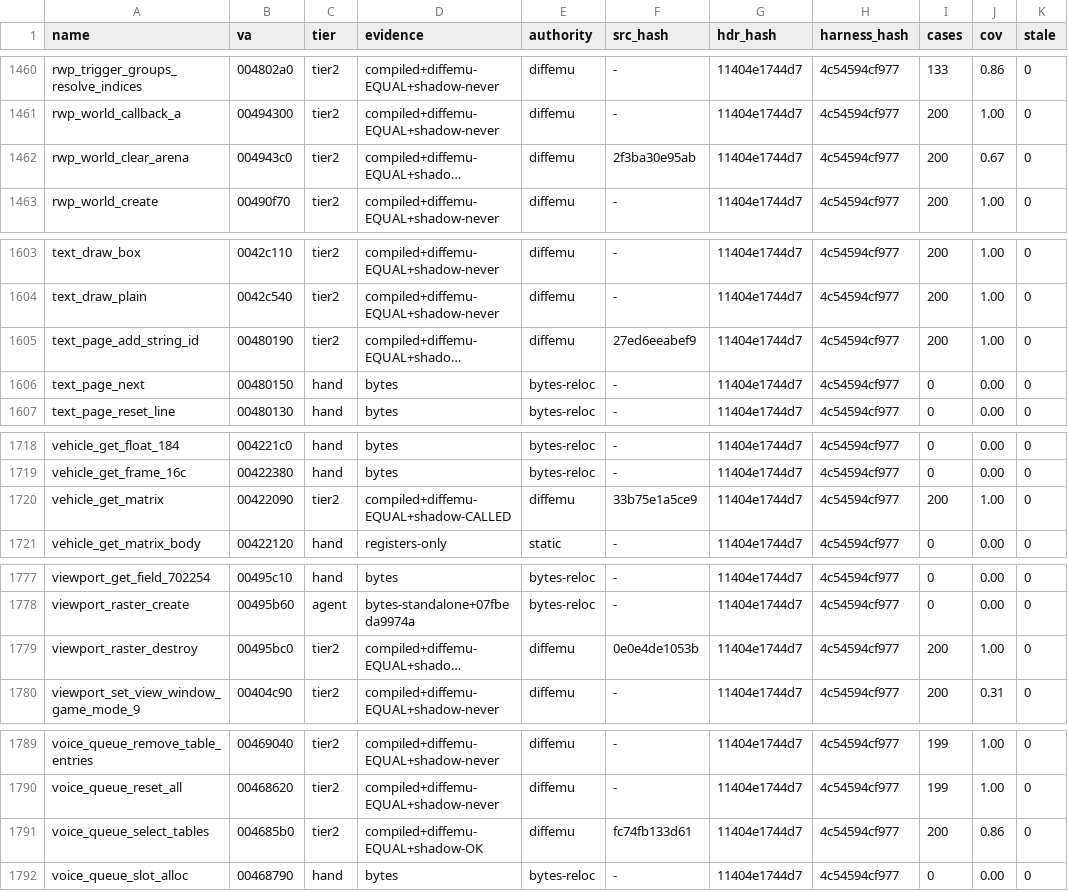
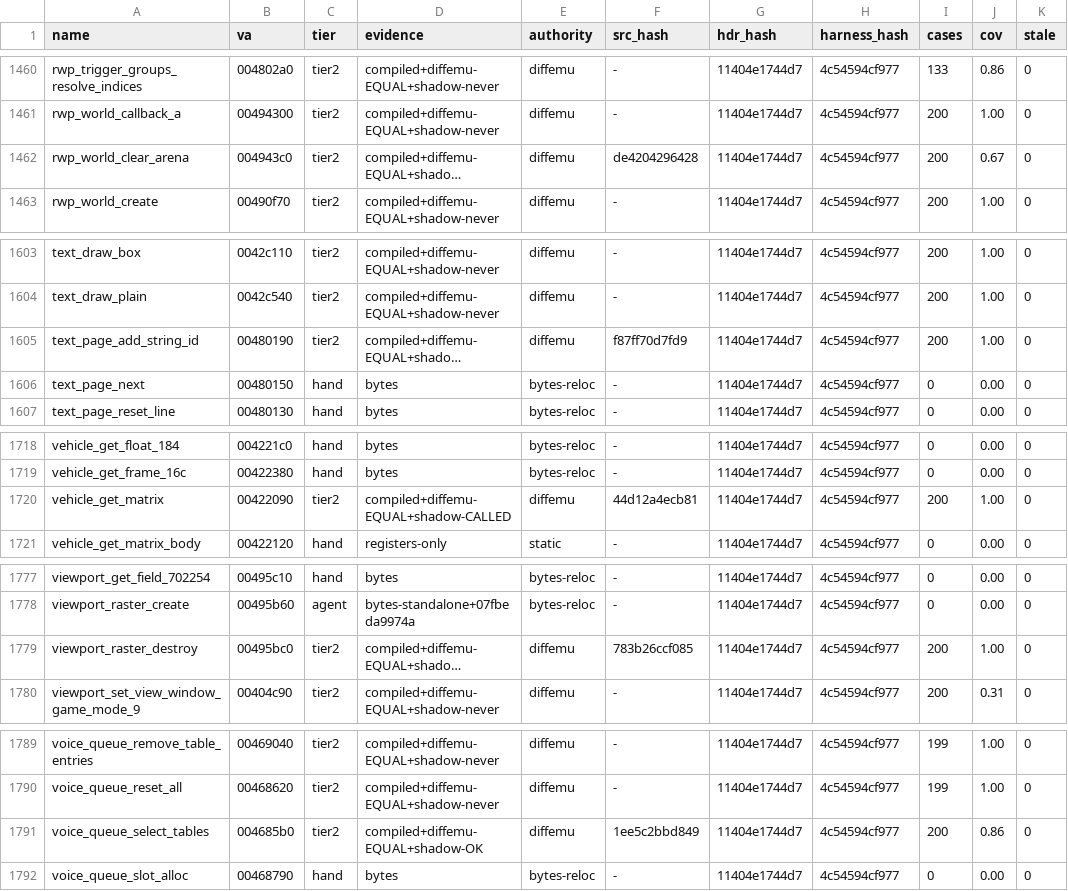
Before and after one commit to mashed-reverse-engineering/MFL-recomp, a CSV file: data/tier_ledger.csv, drawn as a sheet; only a part is shown, gaps mark what is left out; long unchanged cells end in …; the diff covers the shown part only; the diff names each change by its address in the sheet, - before the commit and + after, or states it on an @@ line.

```diff
--- a/data/tier_ledger.csv
+++ b/data/tier_ledger.csv
-F1462 (src_hash): 2f3ba30e95ab
+F1462 (src_hash): de4204296428
-F1605 (src_hash): 27ed6eeabef9
+F1605 (src_hash): f87ff70d7fd9
-F1720 (src_hash): 33b75e1a5ce9
+F1720 (src_hash): 44d12a4ecb81
-F1779 (src_hash): 0e0e4de1053b
+F1779 (src_hash): 783b26ccf085
-F1791 (src_hash): fc74fb133d61
+F1791 (src_hash): 1ee5c2bbd849
```
Also changed, not shown: 17 edited cells elsewhere in this file, 2 other files.
